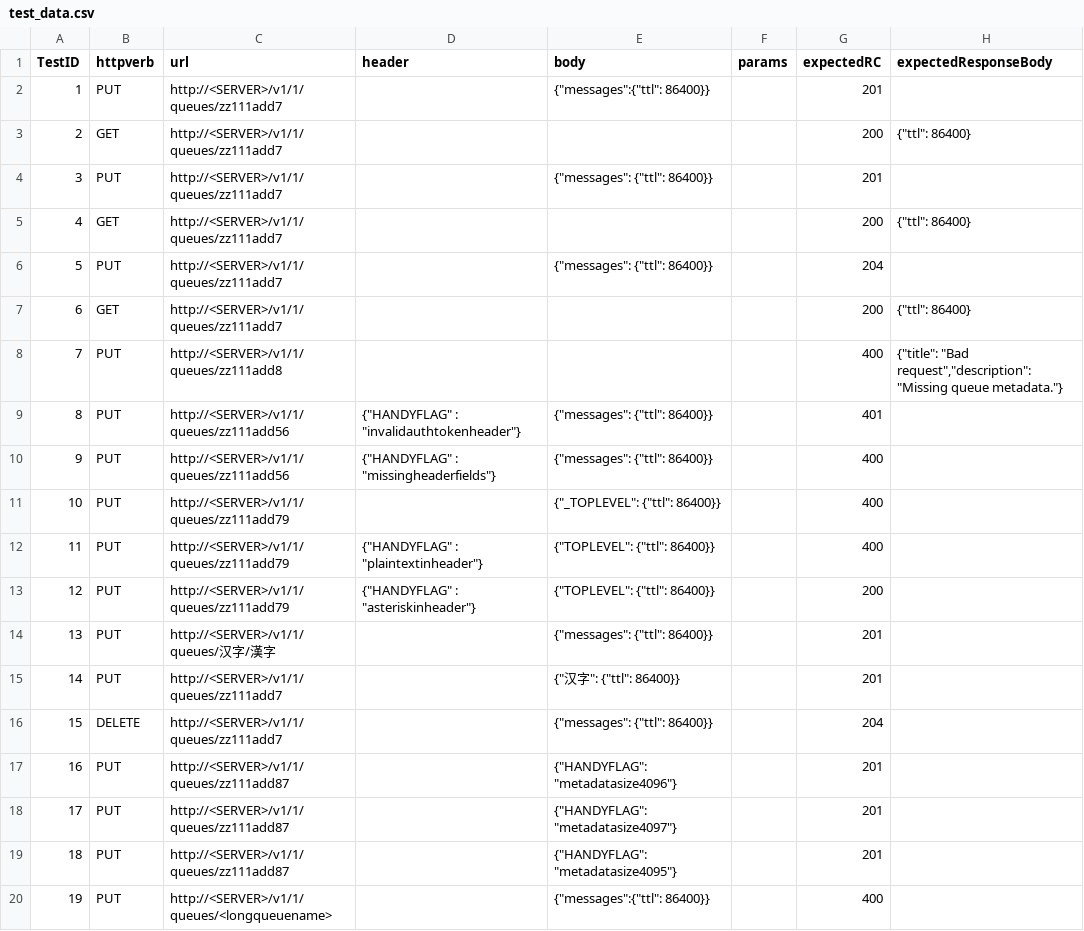
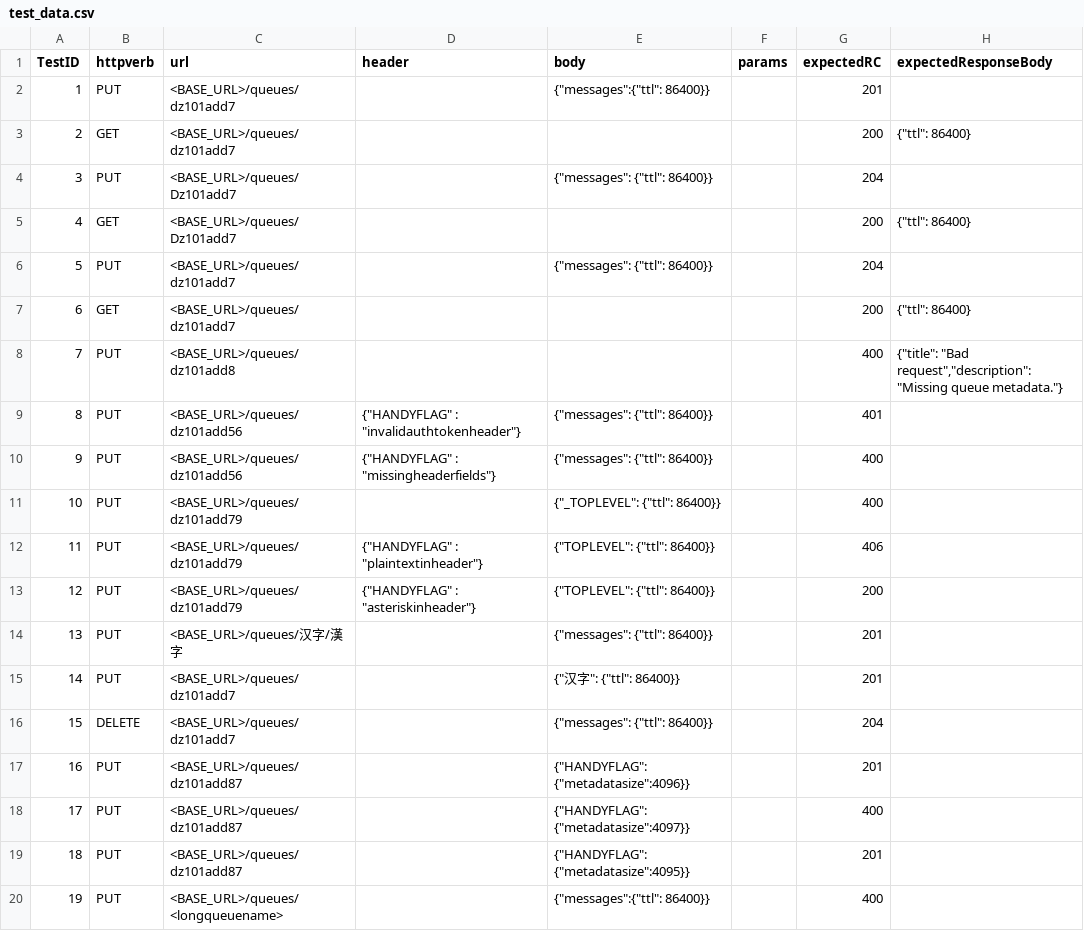
Before and after one commit to racker/handy, a CSV file: queue/test_data.csv, drawn as a sheet.

Commit message:
More Tests

```diff
--- a/queue/test_data.csv
+++ b/queue/test_data.csv
@@ -1,20 +1,20 @@
 TestID|httpverb|url|header|body|params|expectedRC|expectedResponseBody
-1|PUT     |http://<SERVER>/v1/1/queues/zz111add7||{"messages":{"ttl": 86400}}||201|
-2|GET     |http://<SERVER>/v1/1/queues/zz111add7||||200|{"ttl": 86400}
-3|PUT     |http://<SERVER>/v1/1/queues/zz111add7||{"messages": {"ttl": 86400}}||201|
-4|GET     |http://<SERVER>/v1/1/queues/zz111add7||||200|{"ttl": 86400}
-5|PUT     |http://<SERVER>/v1/1/queues/zz111add7||{"messages": {"ttl": 86400}}||204|
-6|GET     |http://<SERVER>/v1/1/queues/zz111add7||||200|{"ttl": 86400}
-7|PUT     |http://<SERVER>/v1/1/queues/zz111add8||||400|{"title": "Bad request","description": "Missing queue metadata."}
-8|PUT     |http://<SERVER>/v1/1/queues/zz111add56|{"HANDYFLAG" : "invalidauthtokenheader"}|{"messages": {"ttl": 86400}}||401|
-9|PUT     |http://<SERVER>/v1/1/queues/zz111add56|{"HANDYFLAG" : "missingheaderfields"}|{"messages": {"ttl": 86400}}||400|
-10|PUT    |http://<SERVER>/v1/1/queues/zz111add79||{"_TOPLEVEL": {"ttl": 86400}}||400|
-11|PUT    |http://<SERVER>/v1/1/queues/zz111add79|{"HANDYFLAG" : "plaintextinheader"}|{"TOPLEVEL": {"ttl": 86400}}||400|
-12|PUT    |http://<SERVER>/v1/1/queues/zz111add79|{"HANDYFLAG" : "asteriskinheader"}|{"TOPLEVEL": {"ttl": 86400}}||200|
-13|PUT    |http://<SERVER>/v1/1/queues/汉字/漢字||{"messages": {"ttl": 86400}}||201|
-14|PUT    |http://<SERVER>/v1/1/queues/zz111add7||{"汉字": {"ttl": 86400}}||201|
-15|DELETE |http://<SERVER>/v1/1/queues/zz111add7||{"messages": {"ttl": 86400}}||204|
-16|PUT    |http://<SERVER>/v1/1/queues/zz111add87||{"HANDYFLAG": "metadatasize4096"}||201|
-17|PUT    |http://<SERVER>/v1/1/queues/zz111add87||{"HANDYFLAG": "metadatasize4097"}||201|
-18|PUT    |http://<SERVER>/v1/1/queues/zz111add87||{"HANDYFLAG": "metadatasize4095"}||201|
-19|PUT    |http://<SERVER>/v1/1/queues/<longqueuename>||{"messages":{"ttl": 86400}}||400|
+1|PUT     |<BASE_URL>/queues/dz101add7||{"messages":{"ttl": 86400}}||201|
+2|GET     |<BASE_URL>/queues/dz101add7||||200|{"ttl": 86400}
+3|PUT     |<BASE_URL>/queues/Dz101add7||{"messages": {"ttl": 86400}}||204|
+4|GET     |<BASE_URL>/queues/Dz101add7||||200|{"ttl": 86400}
+5|PUT     |<BASE_URL>/queues/dz101add7||{"messages": {"ttl": 86400}}||204|
+6|GET     |<BASE_URL>/queues/dz101add7||||200|{"ttl": 86400}
+7|PUT     |<BASE_URL>/queues/dz101add8||||400|{"title": "Bad request","description": "Missing queue metadata."}
+8|PUT     |<BASE_URL>/queues/dz101add56|{"HANDYFLAG" : "invalidauthtokenheader"}|{"messages": {"ttl": 86400}}||401|
+9|PUT     |<BASE_URL>/queues/dz101add56|{"HANDYFLAG" : "missingheaderfields"}|{"messages": {"ttl": 86400}}||400|
+10|PUT    |<BASE_URL>/queues/dz101add79||{"_TOPLEVEL": {"ttl": 86400}}||400|
+11|PUT    |<BASE_URL>/queues/dz101add79|{"HANDYFLAG" : "plaintextinheader"}|{"TOPLEVEL": {"ttl": 86400}}||406|
+12|PUT    |<BASE_URL>/queues/dz101add79|{"HANDYFLAG" : "asteriskinheader"}|{"TOPLEVEL": {"ttl": 86400}}||200|
+13|PUT    |<BASE_URL>/queues/汉字/漢字||{"messages": {"ttl": 86400}}||201|
+14|PUT    |<BASE_URL>/queues/dz101add7||{"汉字": {"ttl": 86400}}||201|
+15|DELETE |<BASE_URL>/queues/dz101add7||{"messages": {"ttl": 86400}}||204|
+16|PUT    |<BASE_URL>/queues/dz101add87||{"HANDYFLAG": {"metadatasize":4096}}||201|
+17|PUT    |<BASE_URL>/queues/dz101add87||{"HANDYFLAG": {"metadatasize":4097}}||400|
+18|PUT    |<BASE_URL>/queues/dz101add87||{"HANDYFLAG": {"metadatasize":4095}}||201|
+19|PUT    |<BASE_URL>/queues/<longqueuename>||{"messages":{"ttl": 86400}}||400|
```
Also changed, not shown: 10 other files.
